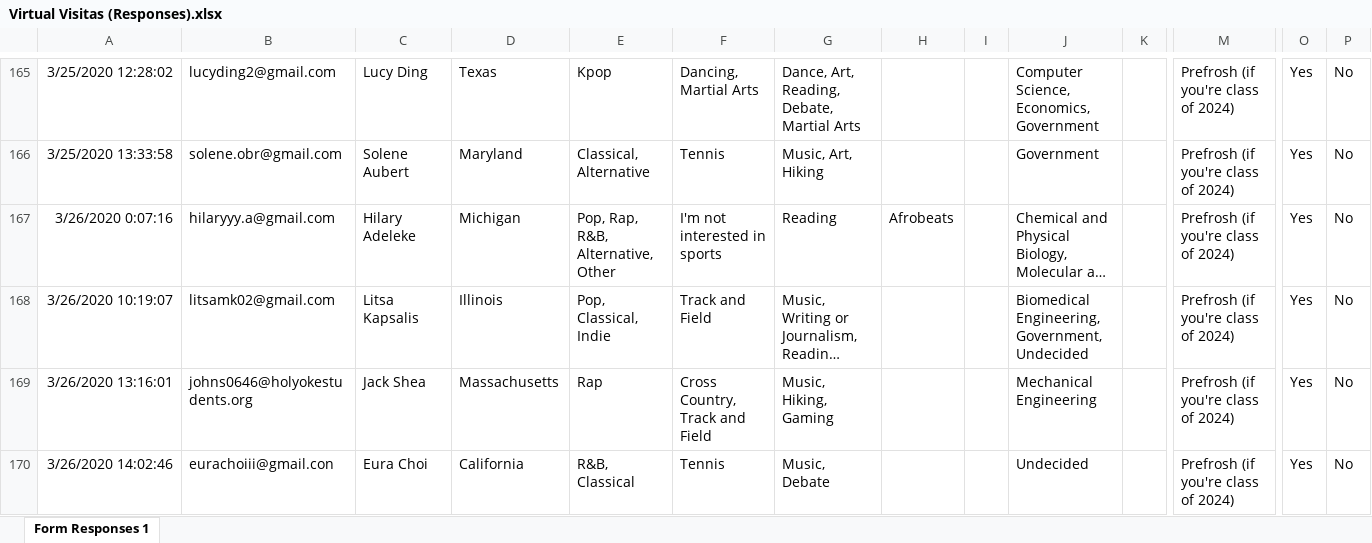
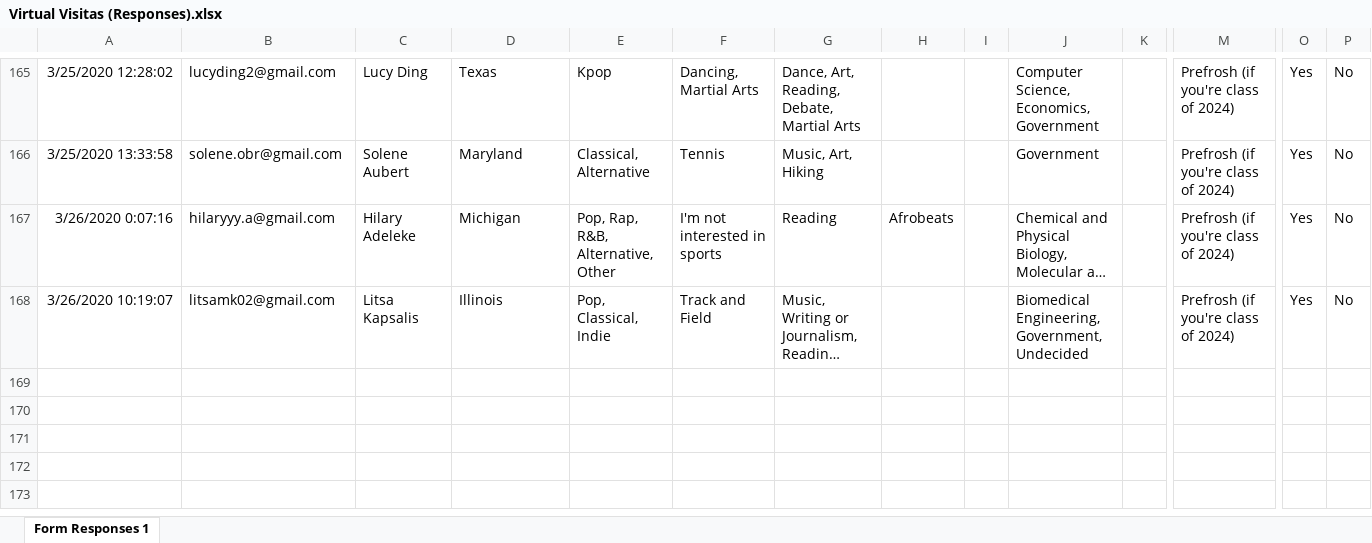
Before and after one commit to paulazoo/Admeeted-paula, an Excel workbook: Virtual Visitas (Responses).xlsx, sheet Form Responses 1, drawn as a sheet; only a part is shown, gaps mark what is left out; long unchanged cells end in …; values as stored, in another font and other column widths than the file's, no borders; charts and pictures not drawn; rows hold the shown columns only; the diff covers the shown part only; the diff names each change by its address in the sheet, - before the commit and + after, or states it on an @@ line.

```diff
--- a/Virtual Visitas (Responses).xlsx (sheet Form Responses 1)
+++ b/Virtual Visitas (Responses).xlsx (sheet Form Responses 1)
-row 169: 3/26/2020 13:16:01 | johns0646@holyokestudents.org | Jack Shea | Massachusetts | Rap | Cross Country, Track and Field | Music, Hiking, Gaming |  |  | Mechanical Engineering |  | Prefrosh (if you're class of 2024) | Yes | No
-row 170: 3/26/2020 14:02:46 | eurachoiii@gmail.con | Eura Choi | California | R&B, Classical | Tennis | Music, Debate |  |  | Undecided |  | Prefrosh (if you're class of 2024) | Yes | No
```
Also changed, not shown: 1 removed row and 18 edited cells elsewhere in this sheet, charts or pictures, 6 other files.
